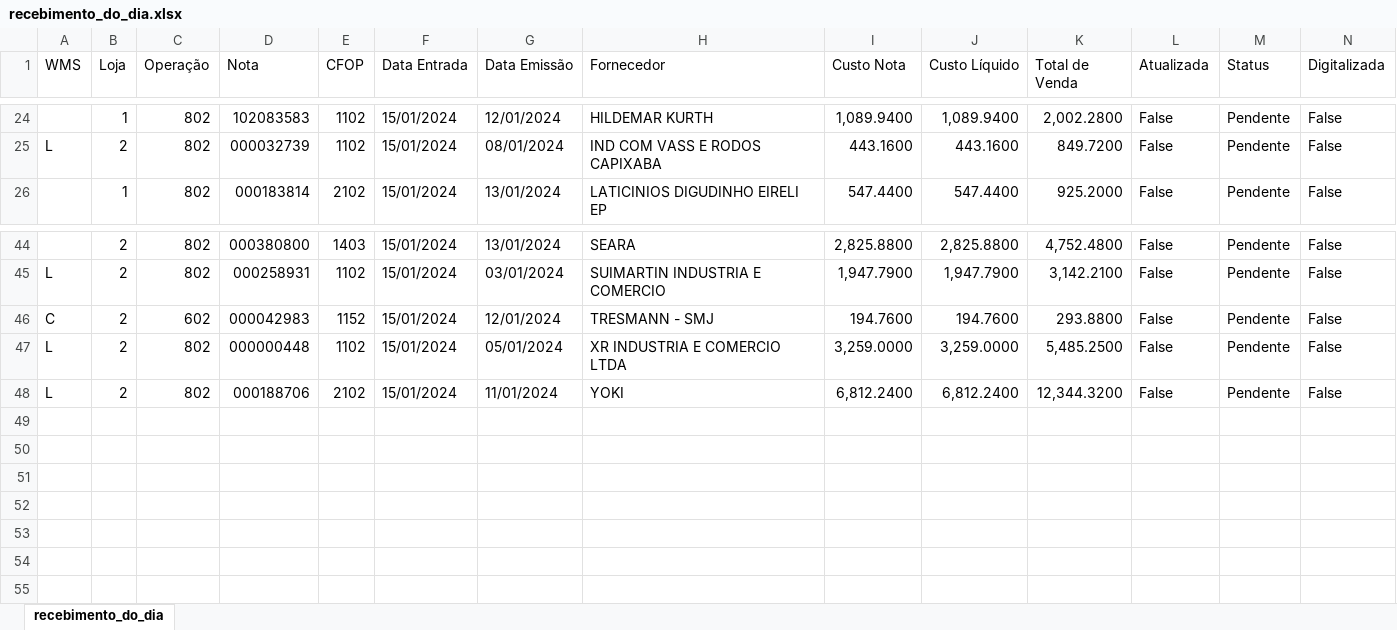
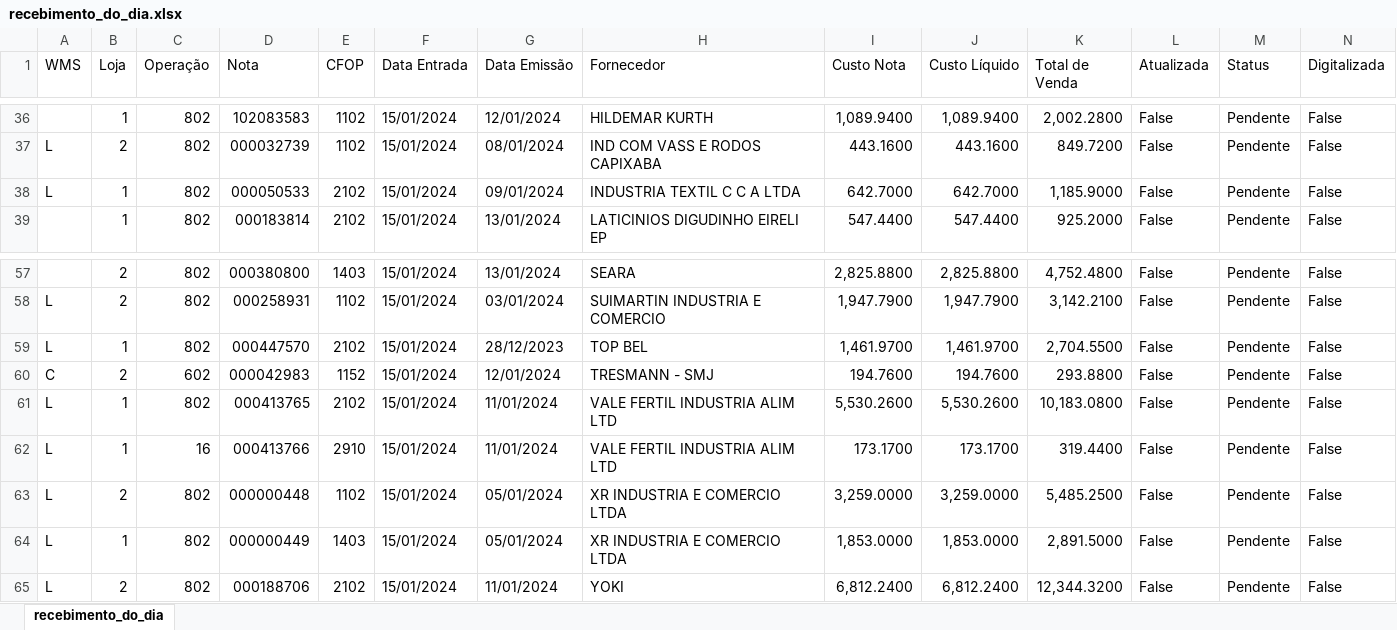
Before and after one commit to Gomes027/dash_notasfiscais, an Excel workbook: recebimento_do_dia.xlsx, sheet recebimento_do_dia, drawn as a sheet; only a part is shown, gaps mark what is left out; values as stored, in another font and other column widths than the file's, no cell formats; rows hold the shown columns only; the diff covers the shown part only; the diff names each change by its address in the sheet, - before the commit and + after, or states it on an @@ line.

```diff
--- a/recebimento_do_dia.xlsx (sheet recebimento_do_dia)
+++ b/recebimento_do_dia.xlsx (sheet recebimento_do_dia)
+row 38: L | 1 | 802 | 000050533 | 2102 | 15/01/2024 | 09/01/2024 | INDUSTRIA TEXTIL C C A LTDA | 642.7000 | 642.7000 | 1,185.9000 | False | Pendente | False
+row 59: L | 1 | 802 | 000447570 | 2102 | 15/01/2024 | 28/12/2023 | TOP BEL | 1,461.9700 | 1,461.9700 | 2,704.5500 | False | Pendente | False
+row 61: L | 1 | 802 | 000413765 | 2102 | 15/01/2024 | 11/01/2024 | VALE FERTIL INDUSTRIA ALIM LTD | 5,530.2600 | 5,530.2600 | 10,183.0800 | False | Pendente | False
+row 62: L | 1 | 16 | 000413766 | 2910 | 15/01/2024 | 11/01/2024 | VALE FERTIL INDUSTRIA ALIM LTD | 173.1700 | 173.1700 | 319.4400 | False | Pendente | False
+row 64: L | 1 | 802 | 000000449 | 1403 | 15/01/2024 | 05/01/2024 | XR INDUSTRIA E COMERCIO LTDA | 1,853.0000 | 1,853.0000 | 2,891.5000 | False | Pendente | False
```
Also changed, not shown: 12 added rows elsewhere in this sheet, cell formats, nfs_recebidas.xlsx.
